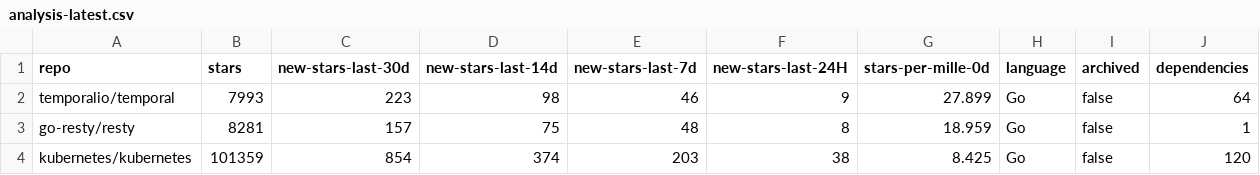
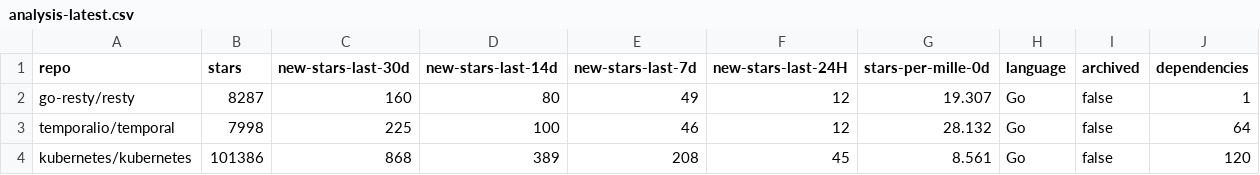
Before and after one commit to emanuelef/github-repo-activity-stats, a CSV file: example/analysis-latest.csv, drawn as a sheet.

```diff
--- a/example/analysis-latest.csv
+++ b/example/analysis-latest.csv
@@ -1,4 +1,4 @@
 repo,stars,new-stars-last-30d,new-stars-last-14d,new-stars-last-7d,new-stars-last-24H,stars-per-mille-0d,language,archived,dependencies
-temporalio/temporal,7993,223,98,46,9,27.899,Go,false,64
-go-resty/resty,8281,157,75,48,8,18.959,Go,false,1
-kubernetes/kubernetes,101359,854,374,203,38,8.425,Go,false,120
+go-resty/resty,8287,160,80,49,12,19.307,Go,false,1
+temporalio/temporal,7998,225,100,46,12,28.132,Go,false,64
+kubernetes/kubernetes,101386,868,389,208,45,8.561,Go,false,120
```
